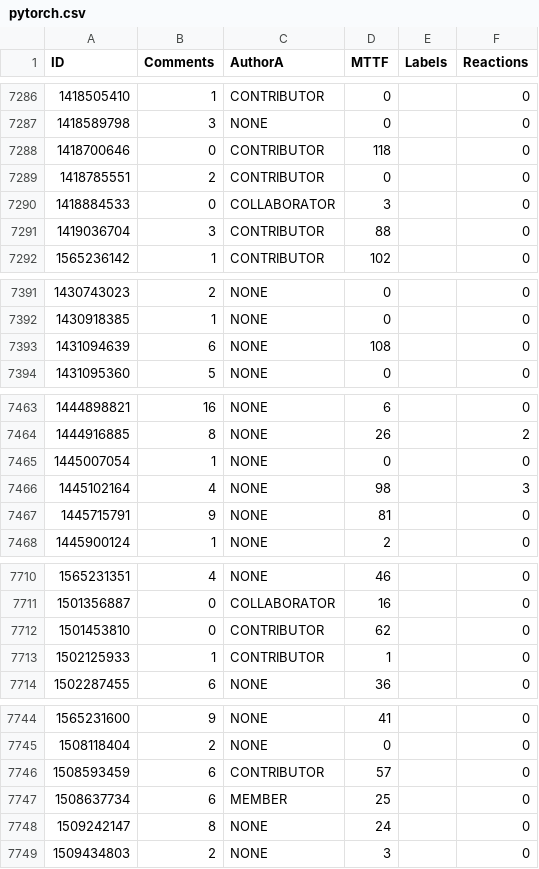
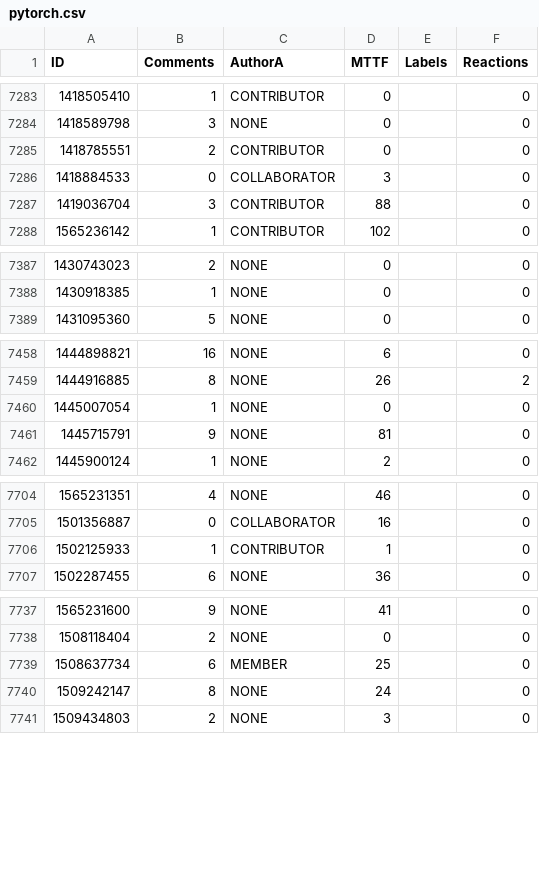
Before and after one commit to anishapant21/PyTen-Bug-Fix-Analysis, a CSV file: data/pytorch.csv, drawn as a sheet; only a part is shown, gaps mark what is left out; the diff covers the shown part only.

```diff
--- a/data/pytorch.csv
+++ b/data/pytorch.csv
@@ -7287,3 +7284,2 @@ ID,Comments,AuthorA,MTTF,Labels,Reactions
 1418589798,3,NONE,0,,0
-1418700646,0,CONTRIBUTOR,118,,0
 1418785551,2,CONTRIBUTOR,0,,0
@@ -7392,3 +7388,2 @@ ID,Comments,AuthorA,MTTF,Labels,Reactions
 1430918385,1,NONE,0,,0
-1431094639,6,NONE,108,,0
 1431095360,5,NONE,0,,0
@@ -7465,3 +7460,2 @@ ID,Comments,AuthorA,MTTF,Labels,Reactions
 1445007054,1,NONE,0,,0
-1445102164,4,NONE,98,,3
 1445715791,9,NONE,81,,0
@@ -7711,3 +7705,2 @@ ID,Comments,AuthorA,MTTF,Labels,Reactions
 1501356887,0,COLLABORATOR,16,,0
-1501453810,0,CONTRIBUTOR,62,,0
 1502125933,1,CONTRIBUTOR,1,,0
@@ -7745,3 +7738,2 @@ ID,Comments,AuthorA,MTTF,Labels,Reactions
 1508118404,2,NONE,0,,0
-1508593459,6,CONTRIBUTOR,57,,0
 1508637734,6,MEMBER,25,,0
```
Also changed, not shown: 2 added rows, 13 removed rows and 22 edited cells elsewhere in this file, data/tensorflow.csv, 12 other files.
